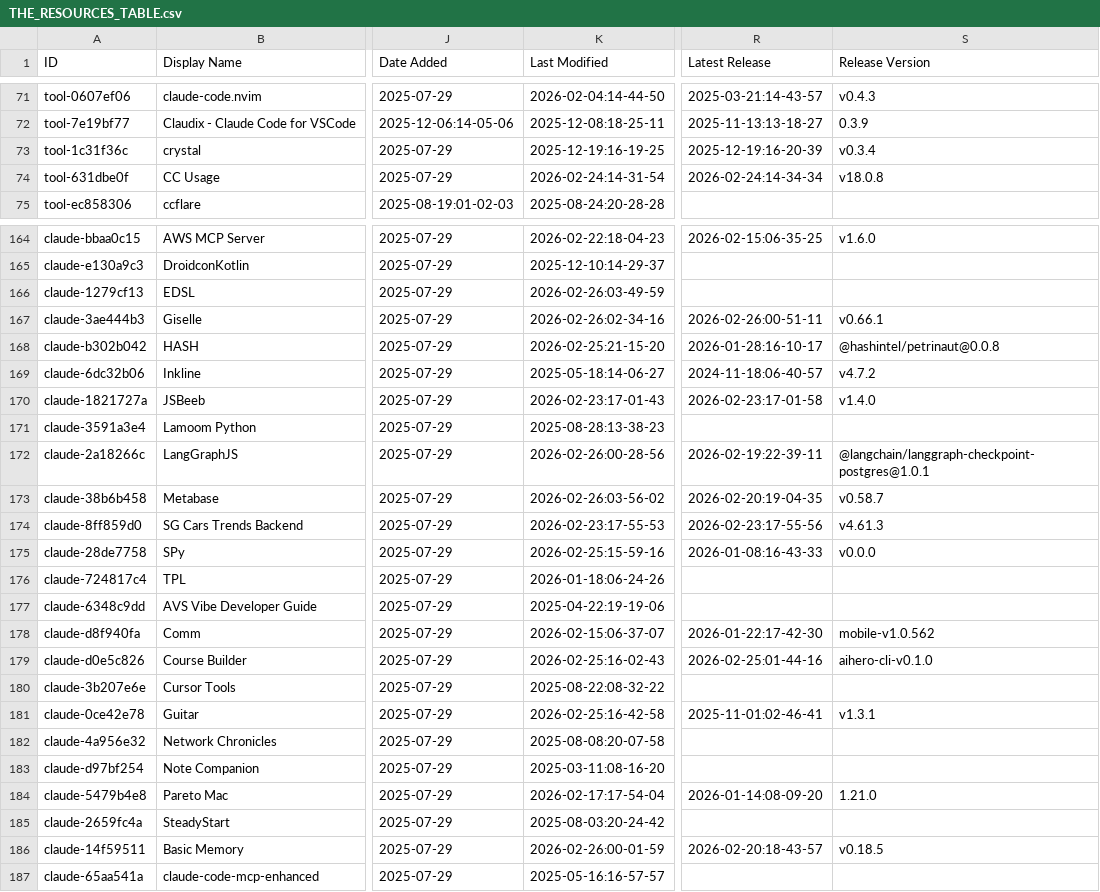
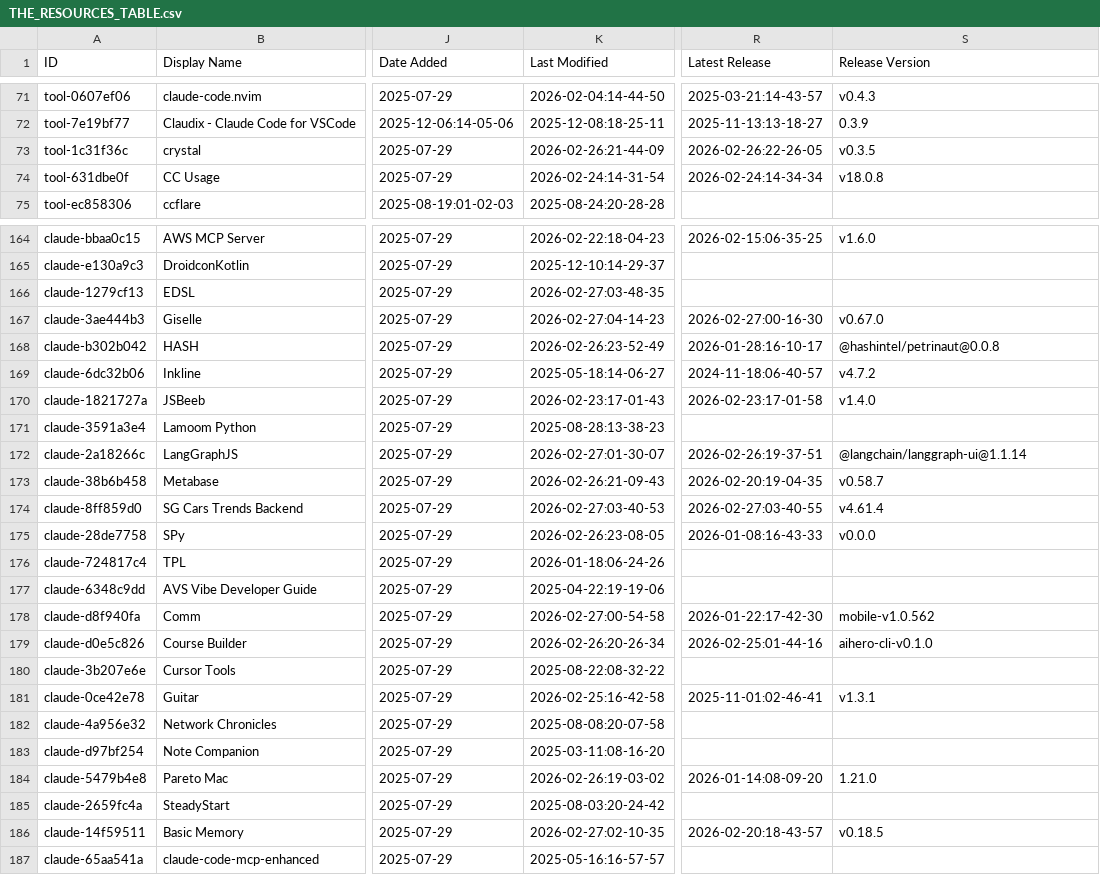
Before and after one commit to tiennh93/awesome-claude-code, a CSV file: THE_RESOURCES_TABLE.csv, drawn as a sheet; only a part is shown, gaps mark what is left out; the diff covers the shown part only; the diff names each change by its address in the sheet, - before the commit and + after, or states it on an @@ line.

```diff
--- a/THE_RESOURCES_TABLE.csv
+++ b/THE_RESOURCES_TABLE.csv
-K73 (Last Modified): 2025-12-19:16-19-25
+K73 (Last Modified): 2026-02-26:21-44-09
-R73 (Latest Release): 2025-12-19:16-20-39
+R73 (Latest Release): 2026-02-26:22-26-05
-S73 (Release Version): v0.3.4
+S73 (Release Version): v0.3.5
-K166 (Last Modified): 2026-02-26:03-49-59
+K166 (Last Modified): 2026-02-27:03-48-35
-K167 (Last Modified): 2026-02-26:02-34-16
+K167 (Last Modified): 2026-02-27:04-14-23
-R167 (Latest Release): 2026-02-26:00-51-11
+R167 (Latest Release): 2026-02-27:00-16-30
-S167 (Release Version): v0.66.1
+S167 (Release Version): v0.67.0
-K168 (Last Modified): 2026-02-25:21-15-20
+K168 (Last Modified): 2026-02-26:23-52-49
-K172 (Last Modified): 2026-02-26:00-28-56
+K172 (Last Modified): 2026-02-27:01-30-07
-R172 (Latest Release): 2026-02-19:22-39-11
+R172 (Latest Release): 2026-02-26:19-37-51
-S172 (Release Version): @langchain/langgraph-checkpoint-postgres@1.0.1
+S172 (Release Version): @langchain/langgraph-ui@1.1.14
-K173 (Last Modified): 2026-02-26:03-56-02
+K173 (Last Modified): 2026-02-26:21-09-43
-K174 (Last Modified): 2026-02-23:17-55-53
+K174 (Last Modified): 2026-02-27:03-40-53
-R174 (Latest Release): 2026-02-23:17-55-56
+R174 (Latest Release): 2026-02-27:03-40-55
-S174 (Release Version): v4.61.3
+S174 (Release Version): v4.61.4
-K175 (Last Modified): 2026-02-25:15-59-16
+K175 (Last Modified): 2026-02-26:23-08-05
-K178 (Last Modified): 2026-02-15:06-37-07
+K178 (Last Modified): 2026-02-27:00-54-58
-K179 (Last Modified): 2026-02-25:16-02-43
+K179 (Last Modified): 2026-02-26:20-26-34
-K184 (Last Modified): 2026-02-17:17-54-04
+K184 (Last Modified): 2026-02-26:19-03-02
-K186 (Last Modified): 2026-02-26:00-01-59
+K186 (Last Modified): 2026-02-27:02-10-35
```
Also changed, not shown: 33 edited cells elsewhere in this file.
